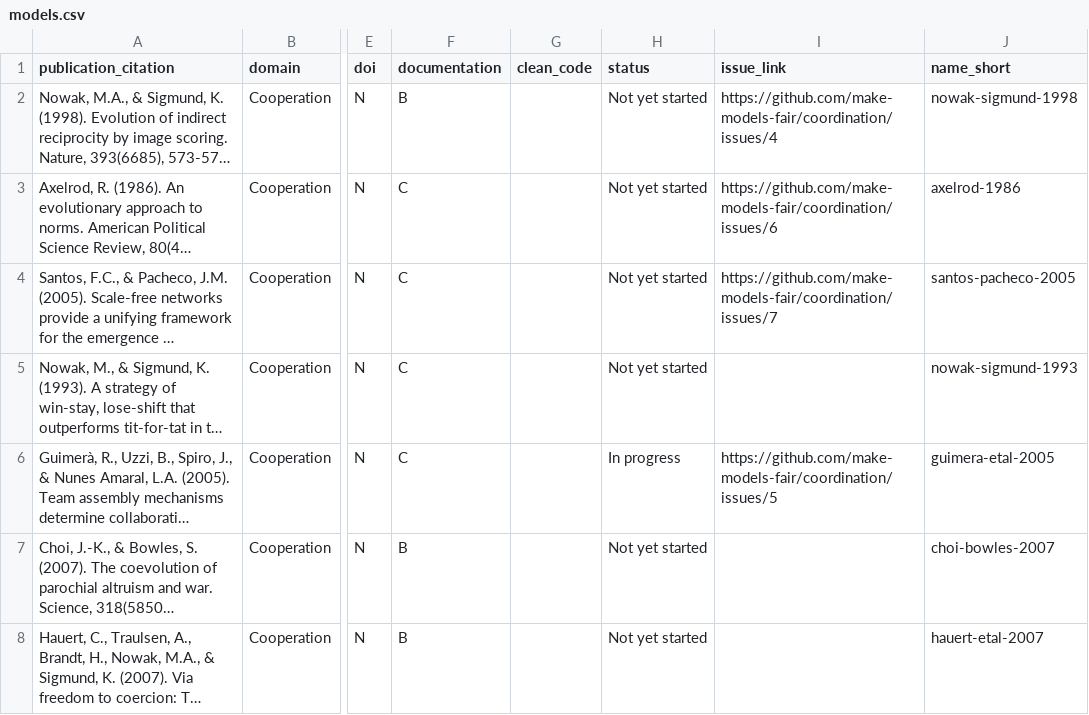
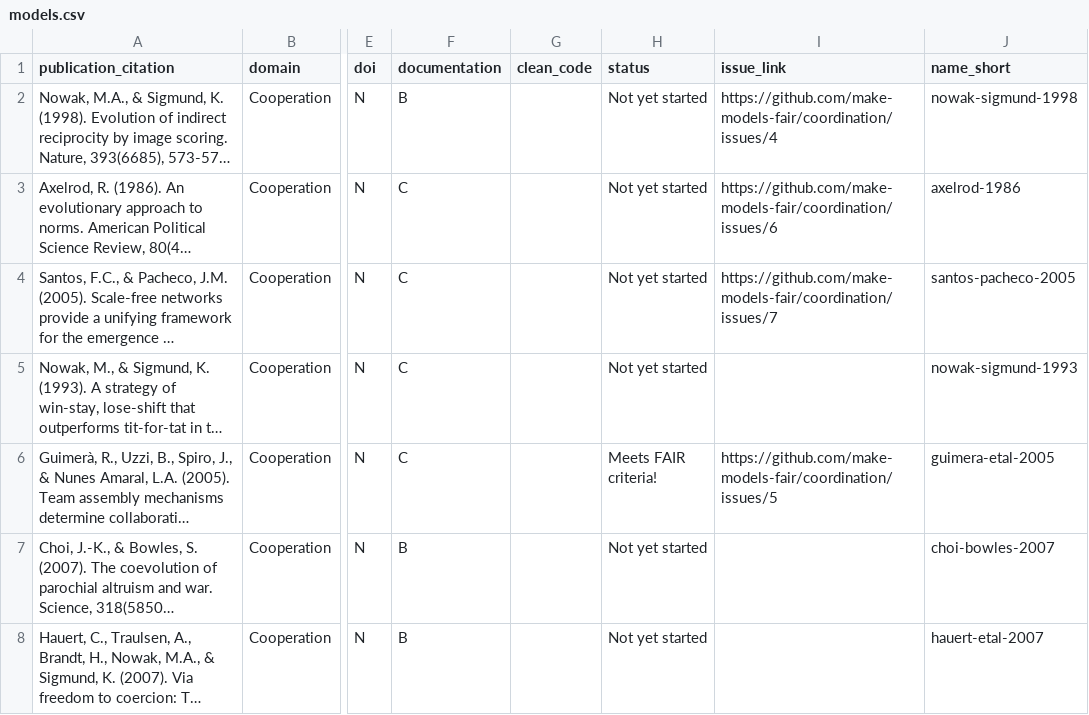
Before and after one commit to make-models-fair/coordination, a CSV file: data/models.csv, drawn as a sheet; only a part is shown, gaps mark what is left out; long unchanged cells end in …; the diff names each change by its address in the sheet, - before the commit and + after, or states it on an @@ line.

```diff
--- a/data/models.csv
+++ b/data/models.csv
-H6 (status): In progress
+H6 (status): Meets FAIR criteria!
```
